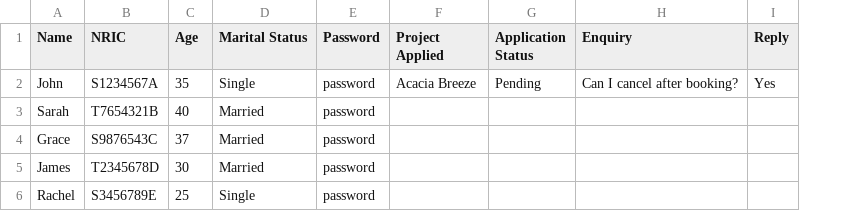
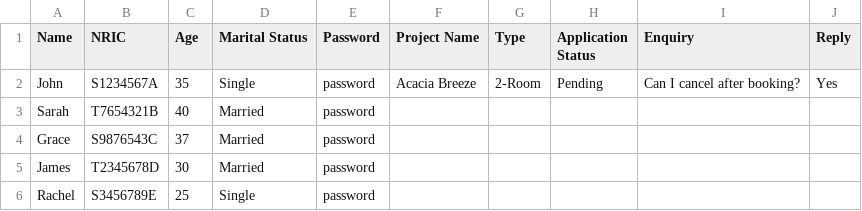
Before and after one commit to JmeMei/SC2002-BTO-Management-System-Project, a CSV file: BTOManagementSystem/Data/ApplicantProjectStatus.csv, drawn as a sheet; the diff names each change by its address in the sheet, - before the commit and + after, or states it on an @@ line.

```diff
--- a/BTOManagementSystem/Data/ApplicantProjectStatus.csv
+++ b/BTOManagementSystem/Data/ApplicantProjectStatus.csv
+column G (Type), row 2: 2-Room
-F1: Project Applied
+F1: Project Name
```
Also changed, not shown: BTOManagementSystem/Data/3Room.csv, BTOManagementSystem/Data/To delete/ProjectList.csv, 13 other files.
